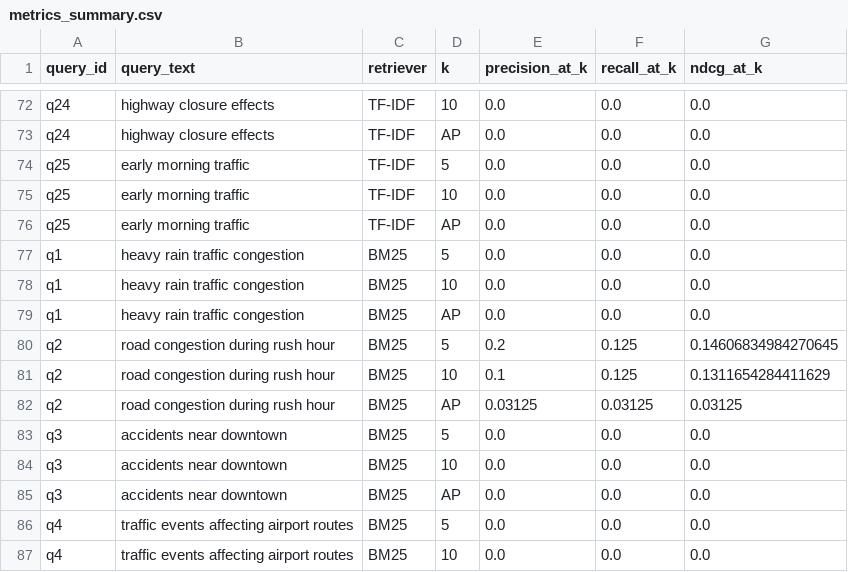
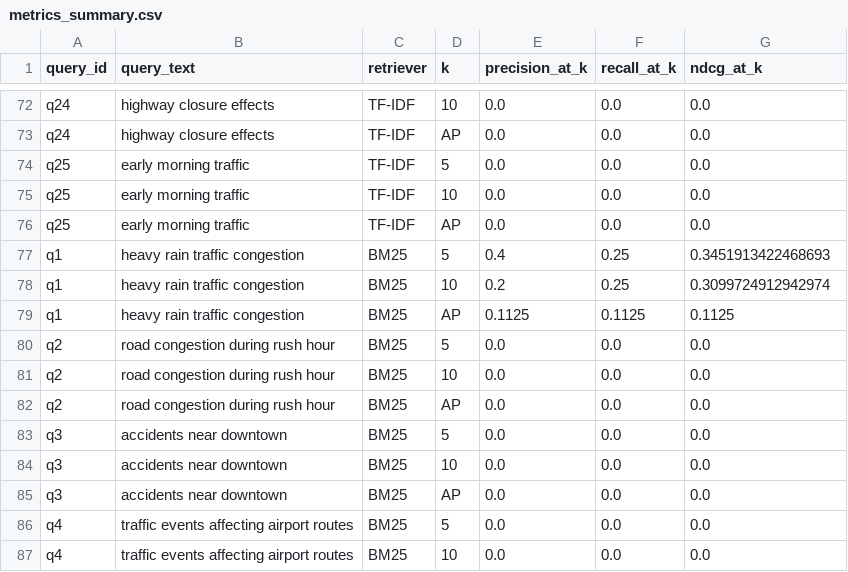
Before and after one commit to daliquido/traffic-intelligence-ir, a CSV file: results/metrics_summary.csv, drawn as a sheet; only a part is shown, gaps mark what is left out.

```diff
--- a/results/metrics_summary.csv
+++ b/results/metrics_summary.csv
@@ -76,8 +76,8 @@ q25,early morning traffic,TF-IDF,10,0.0,0.0,0.0
 q25,early morning traffic,TF-IDF,AP,0.0,0.0,0.0
-q1,heavy rain traffic congestion,BM25,5,0.0,0.0,0.0
-q1,heavy rain traffic congestion,BM25,10,0.0,0.0,0.0
-q1,heavy rain traffic congestion,BM25,AP,0.0,0.0,0.0
-q2,road congestion during rush hour,BM25,5,0.2,0.125,0.14606834984270645
-q2,road congestion during rush hour,BM25,10,0.1,0.125,0.1311654284411629
-q2,road congestion during rush hour,BM25,AP,0.03125,0.03125,0.03125
+q1,heavy rain traffic congestion,BM25,5,0.4,0.25,0.3451913422468693
+q1,heavy rain traffic congestion,BM25,10,0.2,0.25,0.3099724912942974
+q1,heavy rain traffic congestion,BM25,AP,0.1125,0.1125,0.1125
+q2,road congestion during rush hour,BM25,5,0.0,0.0,0.0
+q2,road congestion during rush hour,BM25,10,0.0,0.0,0.0
+q2,road congestion during rush hour,BM25,AP,0.0,0.0,0.0
 q3,accidents near downtown,BM25,5,0.0,0.0,0.0
```
Also changed, not shown: data/queries/qrels.csv, results/evaluation_summary.csv, 3 other files.
